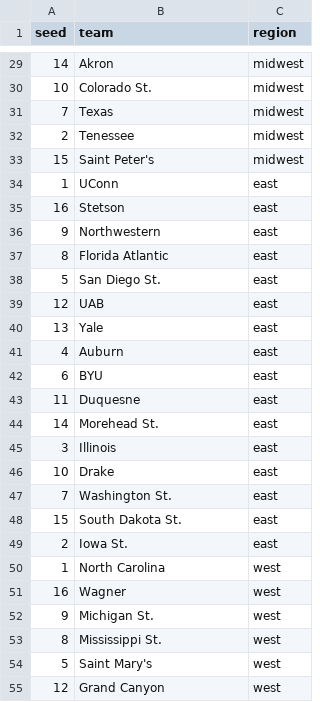
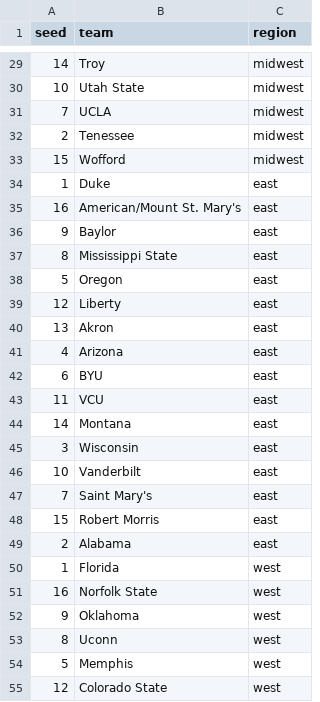
Before and after one commit to MikeMcLarnon/march-madness, a CSV file: static/teams.csv, drawn as a sheet; only a part is shown, gaps mark what is left out; the diff covers the shown part only.

```diff
--- a/static/teams.csv
+++ b/static/teams.csv
@@ -29,27 +29,27 @@ seed,team,region
-14,Akron,midwest
-10,Colorado St.,midwest
-7,Texas,midwest
+14,Troy,midwest
+10,Utah State,midwest
+7,UCLA,midwest
 2,Tenessee,midwest
-15,Saint Peter's,midwest
-1,UConn,east
-16,Stetson,east
-9,Northwestern,east
-8,Florida Atlantic,east
-5,San Diego St.,east
-12,UAB,east
-13,Yale,east
-4,Auburn,east
+15,Wofford,midwest
+1,Duke,east
+16,American/Mount St. Mary's,east
+9,Baylor,east
+8,Mississippi State,east
+5,Oregon,east
+12,Liberty,east
+13,Akron,east
+4,Arizona,east
 6,BYU,east
-11,Duquesne,east
-14,Morehead St.,east
-3,Illinois,east
-10,Drake,east
-7,Washington St.,east
-15,South Dakota St.,east
-2,Iowa St.,east
-1,North Carolina,west
-16,Wagner,west
-9,Michigan St.,west
-8,Mississippi St.,west
-5,Saint Mary's,west
-12,Grand Canyon,west
+11,VCU,east
+14,Montana,east
+3,Wisconsin,east
+10,Vanderbilt,east
+7,Saint Mary's,east
+15,Robert Morris,east
+2,Alabama,east
+1,Florida,west
+16,Norfolk State,west
+9,Oklahoma,west
+8,Uconn,west
+5,Memphis,west
+12,Colorado State,west
```
Also changed, not shown: 2 added rows, 2 removed rows and 34 edited cells elsewhere in this file, 6 other files.
